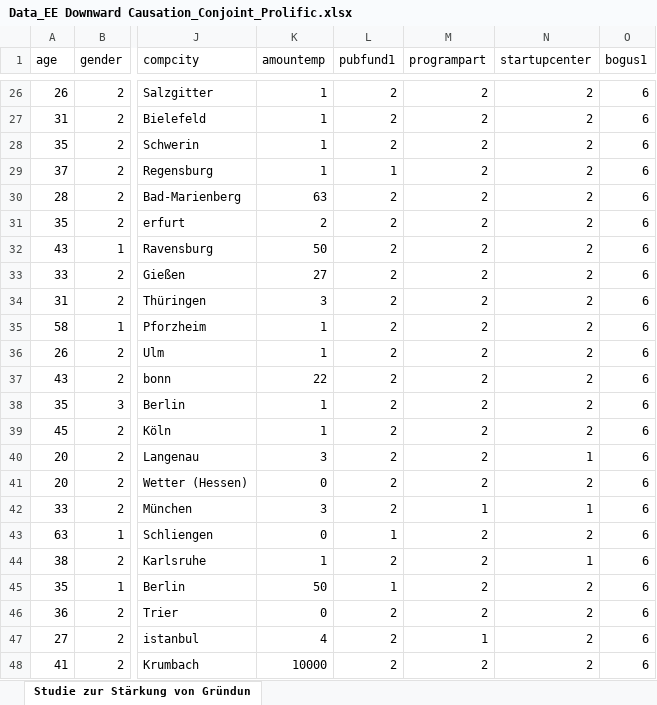
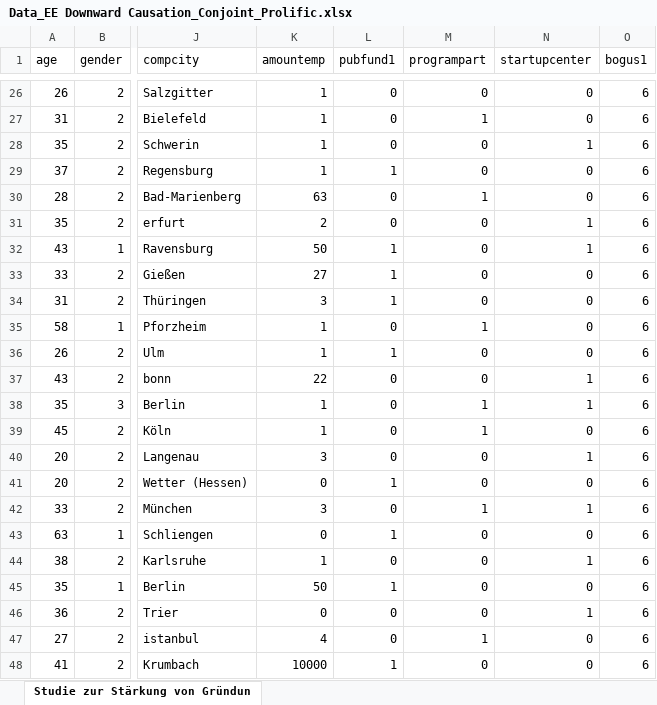
Before and after one commit to johaehnlein/EE_Downward-Causation_Entrepreneurship-Experiment, an Excel workbook: Data_EE Downward Causation_Conjoint_Prolific.xlsx, sheet Studie zur Stärkung von Gründun, drawn as a sheet; only a part is shown, gaps mark what is left out; values as stored, in another font and other column widths than the file's, no borders; the diff covers the shown part only; the diff names each change by its address in the sheet, - before the commit and + after, or states it on an @@ line.

```diff
--- a/Data_EE Downward Causation_Conjoint_Prolific.xlsx (sheet Studie zur Stärkung von Gründun)
+++ b/Data_EE Downward Causation_Conjoint_Prolific.xlsx (sheet Studie zur Stärkung von Gründun)
-L26:L28 (pubfund1): 2
+L26:L28 (pubfund1): 0
-M26 (programpart): 2
+M26 (programpart): 0
-N26:N27 (startupcenter): 2
+N26:N27 (startupcenter): 0
-M27 (programpart): 2
+M27 (programpart): 1
-M28:M29 (programpart): 2
+M28:M29 (programpart): 0
-N28 (startupcenter): 2
+N28 (startupcenter): 1
-N29:N30 (startupcenter): 2
+N29:N30 (startupcenter): 0
-L30:L31 (pubfund1): 2
+L30:L31 (pubfund1): 0
-M30 (programpart): 2
+M30 (programpart): 1
-M31:M34 (programpart): 2
+M31:M34 (programpart): 0
-N31:N32 (startupcenter): 2
+N31:N32 (startupcenter): 1
-L32:L34 (pubfund1): 2
+L32:L34 (pubfund1): 1
-N33:N36 (startupcenter): 2
+N33:N36 (startupcenter): 0
-L35 (pubfund1): 2
+L35 (pubfund1): 0
-M35 (programpart): 2
+M35 (programpart): 1
-L36 (pubfund1): 2
+L36 (pubfund1): 1
-M36:M37 (programpart): 2
+M36:M37 (programpart): 0
-L37:L40 (pubfund1): 2
+L37:L40 (pubfund1): 0
-N37:N38 (startupcenter): 2
+N37:N38 (startupcenter): 1
-M38:M39 (programpart): 2
+M38:M39 (programpart): 1
-N39 (startupcenter): 2
+N39 (startupcenter): 0
-M40:M41 (programpart): 2
+M40:M41 (programpart): 0
-L41 (pubfund1): 2
+L41 (pubfund1): 1
-N41 (startupcenter): 2
+N41 (startupcenter): 0
-L42 (pubfund1): 2
+L42 (pubfund1): 0
-M43:M46 (programpart): 2
+M43:M46 (programpart): 0
-N43 (startupcenter): 2
+N43 (startupcenter): 0
-L44 (pubfund1): 2
+L44 (pubfund1): 0
-N45 (startupcenter): 2
+N45 (startupcenter): 0
-L46:L47 (pubfund1): 2
+L46:L47 (pubfund1): 0
-N46 (startupcenter): 2
+N46 (startupcenter): 1
-N47:N48 (startupcenter): 2
+N47:N48 (startupcenter): 0
-L48 (pubfund1): 2
+L48 (pubfund1): 1
-M48 (programpart): 2
+M48 (programpart): 0
```
Also changed, not shown: 435 edited cells elsewhere in this sheet, Data_EE Downward Causation_Conjoint_Wave2.xlsx, 1 other file.
